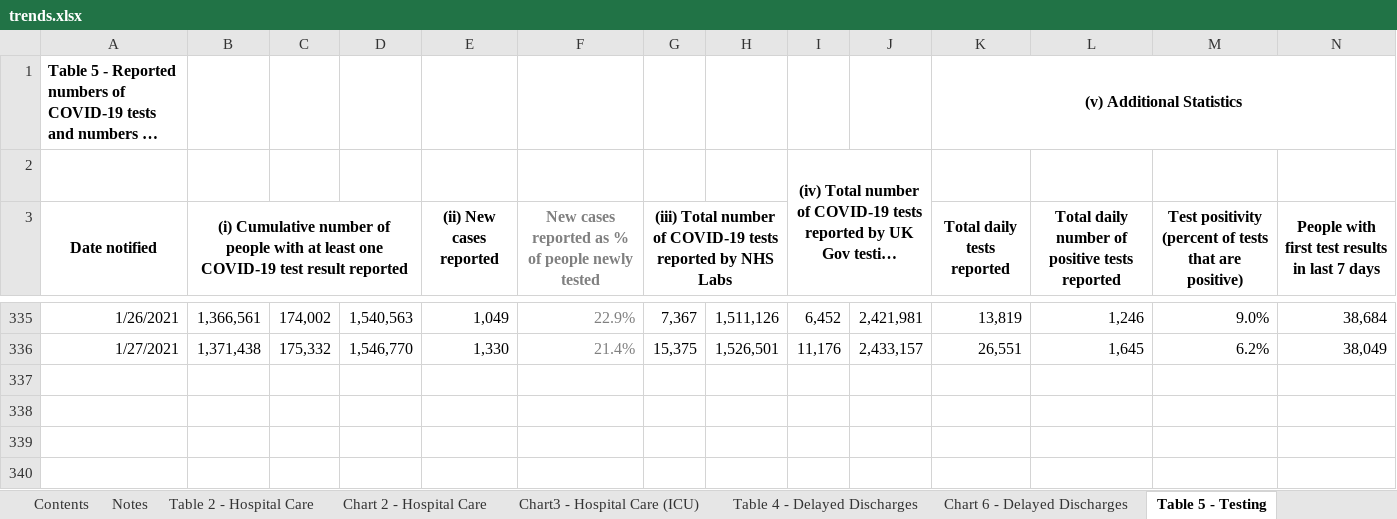
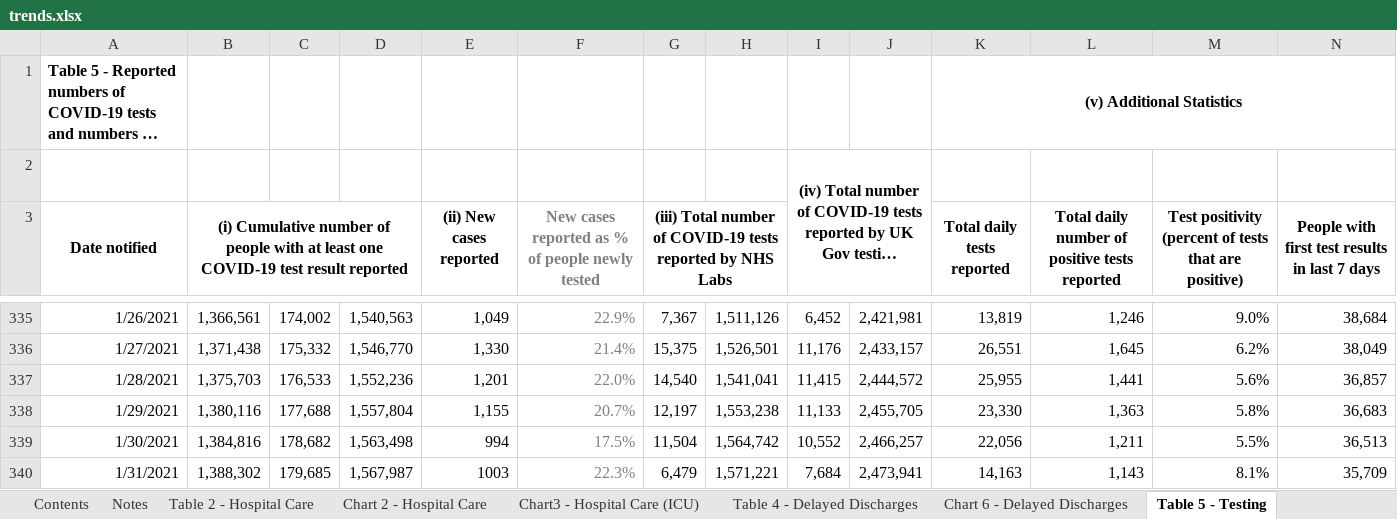
Before and after one commit to kerrmcintosh/east_lothian_covid, an Excel workbook: data/trends.xlsx, sheet Table 5 - Testing, drawn as a sheet; only a part is shown, gaps mark what is left out; long unchanged cells end in …; values as stored, in another font and other column widths than the file's, no borders; charts and pictures not drawn; rows hold the shown columns only; the diff names each change by its address in the sheet, - before the commit and + after, or states it on an @@ line.

```diff
--- a/data/trends.xlsx (sheet Table 5 - Testing)
+++ b/data/trends.xlsx (sheet Table 5 - Testing)
+row 337: 1/28/2021 | 1,375,703 | 176,533 | 1,552,236 | 1,201 | 22.0% | 14,540 | 1,541,041 | 11,415 | 2,444,572 | 25,955 | 1,441 | 5.6% | 36,857
+row 338: 1/29/2021 | 1,380,116 | 177,688 | 1,557,804 | 1,155 | 20.7% | 12,197 | 1,553,238 | 11,133 | 2,455,705 | 23,330 | 1,363 | 5.8% | 36,683
+row 339: 1/30/2021 | 1,384,816 | 178,682 | 1,563,498 | 994 | 17.5% | 11,504 | 1,564,742 | 10,552 | 2,466,257 | 22,056 | 1,211 | 5.5% | 36,513
+row 340: 1/31/2021 | 1,388,302 | 179,685 | 1,567,987 | 1003 | 22.3% | 6,479 | 1,571,221 | 7,684 | 2,473,941 | 14,163 | 1,143 | 8.1% | 35,709
```
Also changed, not shown: sheet Table 10b - Vac by JCVI group, sheet Table 9 - School education, sheet Table 10a - Vaccinations, sheet Table 2 - Hospital Care, sheet Table 4 - Delayed Discharges, sheet Table 8 - Deaths, 3 more sheets, other sheet tabs, charts or pictures, 10 other files.
